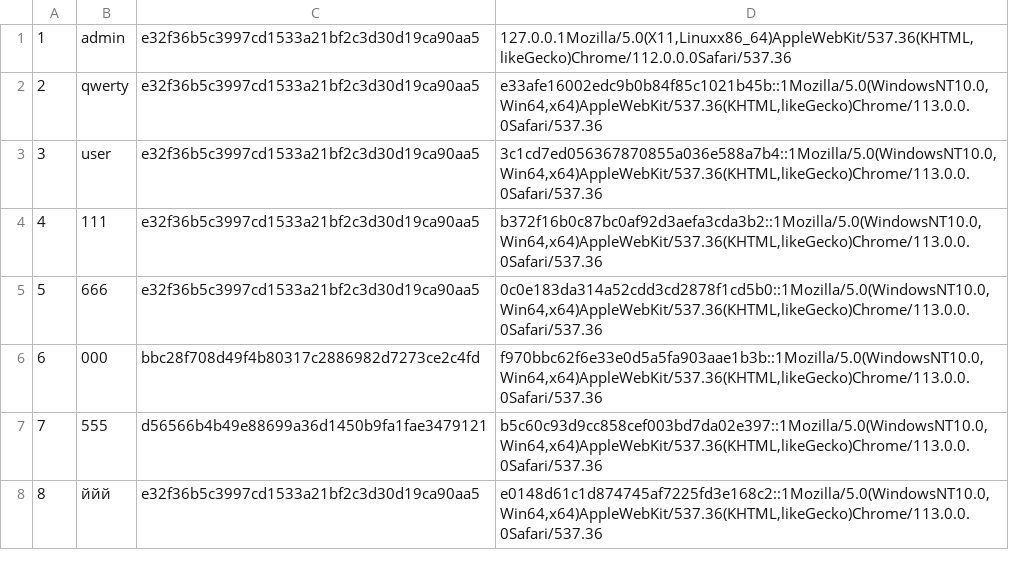
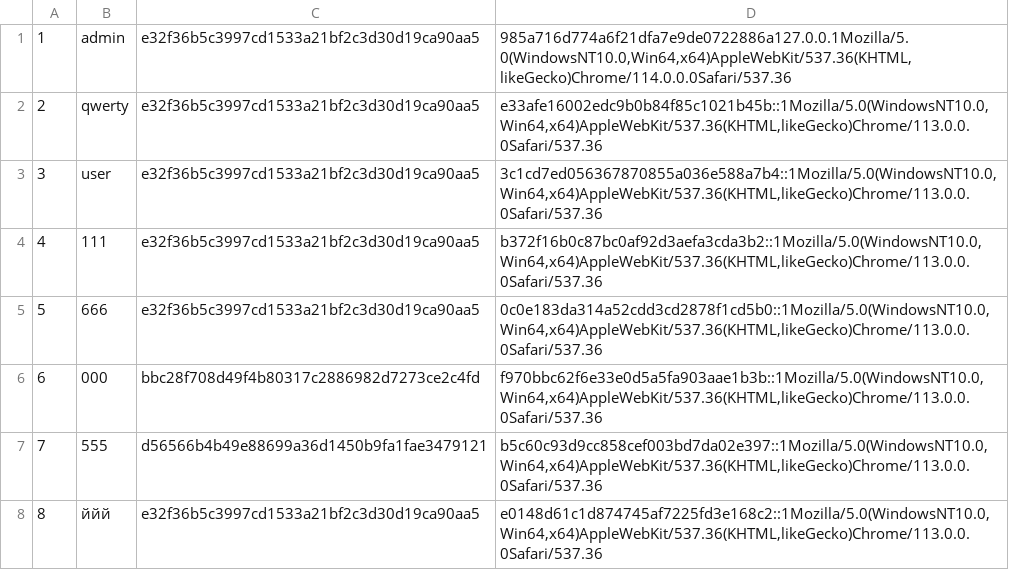
Before and after one commit to Shevchenko-SPb/ITMO_WebDev_PHP_2023, a CSV file: user_DATA.csv, drawn as a sheet; only a part is shown.

```diff
--- a/user_DATA.csv
+++ b/user_DATA.csv
@@ -1,2 +1,2 @@
-1;admin;e32f36b5c3997cd1533a21bf2c3d30d19ca90aa5;127.0.0.1Mozilla/5.0(X11,Linuxx86_64)AppleWebKit/537.36(KHTML,likeGecko)Chrome/112.0.0.0Safari/537.36
+1;admin;e32f36b5c3997cd1533a21bf2c3d30d19ca90aa5;985a716d774a6f21dfa7e9de0722886a127.0.0.1Mozilla/5.0(WindowsNT10.0,Win64,x64)AppleWebKit/537.36(KHTML,likeGecko)Chrome/114.0.0.0Safari/537.36
 2;qwerty;e32f36b5c3997cd1533a21bf2c3d30d19ca90aa5;e33afe16002edc9b0b84f85c1021b45b::1Mozilla/5.0(WindowsNT10.0,Win64,x64)AppleWebKit/537.36(KHTML,likeGecko)Chrome/113.0.0.0Safari/537.36
```
Also changed, not shown: 4 other files.
